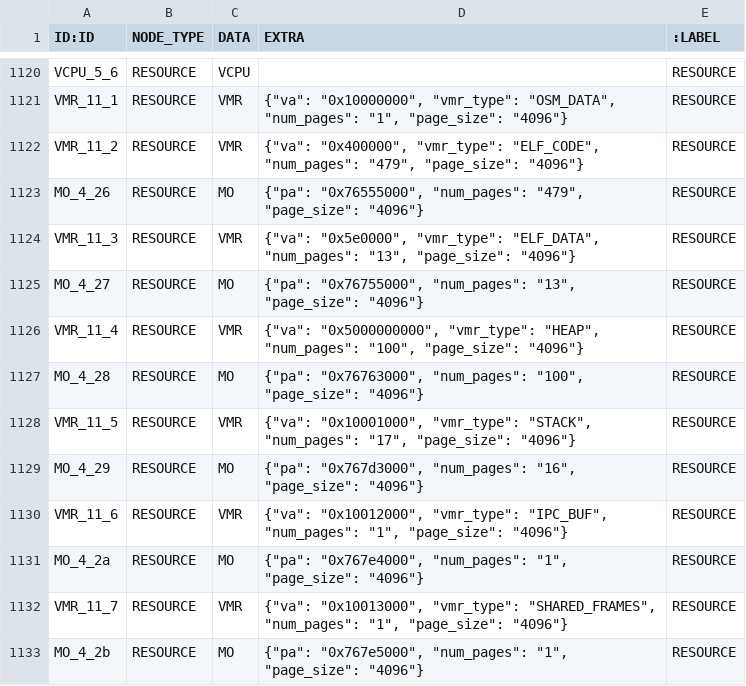
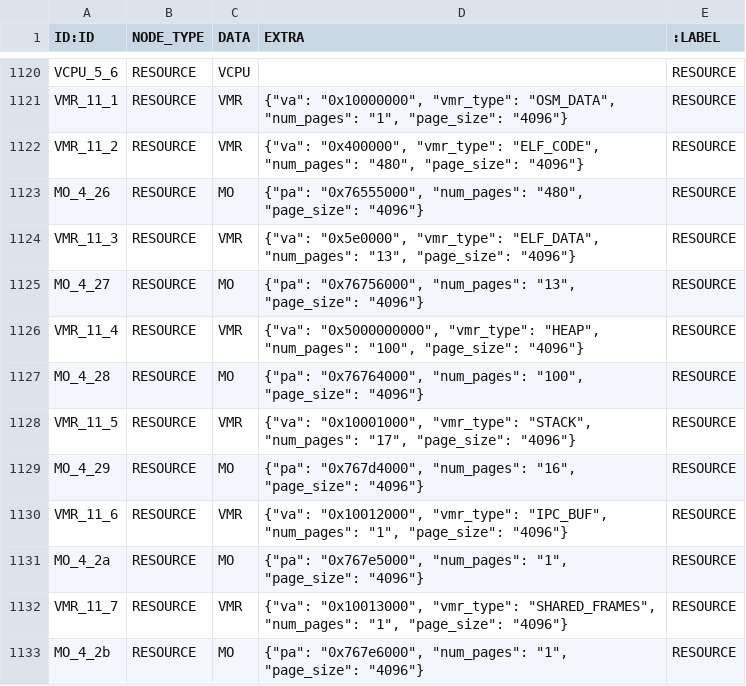
Before and after one commit to sid-agrawal/OSmosis, a CSV file: scripts/proc/outputs/cellulos/GPIKV004.csv_dir/GPIKV004.csv_res.csv, drawn as a sheet; only a part is shown, gaps mark what is left out.

```diff
--- a/scripts/proc/outputs/cellulos/GPIKV004.csv_dir/GPIKV004.csv_res.csv
+++ b/scripts/proc/outputs/cellulos/GPIKV004.csv_dir/GPIKV004.csv_res.csv
@@ -1121,13 +1121,13 @@ VCPU_5_6,RESOURCE,VCPU,,RESOURCE
 VMR_11_1,RESOURCE,VMR,"{""va"": ""0x10000000"", ""vmr_type"": ""OSM_DATA"", ""num_pages"": ""1"", ""page_size"": ""4096""}",RESOURCE
-VMR_11_2,RESOURCE,VMR,"{""va"": ""0x400000"", ""vmr_type"": ""ELF_CODE"", ""num_pages"": ""479"", ""page_size"": ""4096""}",RESOURCE
-MO_4_26,RESOURCE,MO,"{""pa"": ""0x76555000"", ""num_pages"": ""479"", ""page_size"": ""4096""}",RESOURCE
+VMR_11_2,RESOURCE,VMR,"{""va"": ""0x400000"", ""vmr_type"": ""ELF_CODE"", ""num_pages"": ""480"", ""page_size"": ""4096""}",RESOURCE
+MO_4_26,RESOURCE,MO,"{""pa"": ""0x76555000"", ""num_pages"": ""480"", ""page_size"": ""4096""}",RESOURCE
 VMR_11_3,RESOURCE,VMR,"{""va"": ""0x5e0000"", ""vmr_type"": ""ELF_DATA"", ""num_pages"": ""13"", ""page_size"": ""4096""}",RESOURCE
-MO_4_27,RESOURCE,MO,"{""pa"": ""0x76755000"", ""num_pages"": ""13"", ""page_size"": ""4096""}",RESOURCE
+MO_4_27,RESOURCE,MO,"{""pa"": ""0x76756000"", ""num_pages"": ""13"", ""page_size"": ""4096""}",RESOURCE
 VMR_11_4,RESOURCE,VMR,"{""va"": ""0x5000000000"", ""vmr_type"": ""HEAP"", ""num_pages"": ""100"", ""page_size"": ""4096""}",RESOURCE
-MO_4_28,RESOURCE,MO,"{""pa"": ""0x76763000"", ""num_pages"": ""100"", ""page_size"": ""4096""}",RESOURCE
+MO_4_28,RESOURCE,MO,"{""pa"": ""0x76764000"", ""num_pages"": ""100"", ""page_size"": ""4096""}",RESOURCE
 VMR_11_5,RESOURCE,VMR,"{""va"": ""0x10001000"", ""vmr_type"": ""STACK"", ""num_pages"": ""17"", ""page_size"": ""4096""}",RESOURCE
-MO_4_29,RESOURCE,MO,"{""pa"": ""0x767d3000"", ""num_pages"": ""16"", ""page_size"": ""4096""}",RESOURCE
+MO_4_29,RESOURCE,MO,"{""pa"": ""0x767d4000"", ""num_pages"": ""16"", ""page_size"": ""4096""}",RESOURCE
 VMR_11_6,RESOURCE,VMR,"{""va"": ""0x10012000"", ""vmr_type"": ""IPC_BUF"", ""num_pages"": ""1"", ""page_size"": ""4096""}",RESOURCE
-MO_4_2a,RESOURCE,MO,"{""pa"": ""0x767e4000"", ""num_pages"": ""1"", ""page_size"": ""4096""}",RESOURCE
+MO_4_2a,RESOURCE,MO,"{""pa"": ""0x767e5000"", ""num_pages"": ""1"", ""page_size"": ""4096""}",RESOURCE
 VMR_11_7,RESOURCE,VMR,"{""va"": ""0x10013000"", ""vmr_type"": ""SHARED_FRAMES"", ""num_pages"": ""1"", ""page_size"": ""4096""}",RESOURCE
-MO_4_2b,RESOURCE,MO,"{""pa"": ""0x767e5000"", ""num_pages"": ""1"", ""page_size"": ""4096""}",RESOURCE
+MO_4_2b,RESOURCE,MO,"{""pa"": ""0x767e6000"", ""num_pages"": ""1"", ""page_size"": ""4096""}",RESOURCE
```
Also changed, not shown: scripts/proc/outputs/cellulos/GPIKV004.csv, scripts/proc/outputs/cellulos/GPIKV004.csv_dir/GPIKV004.csv_edge.csv, 5 other files.
